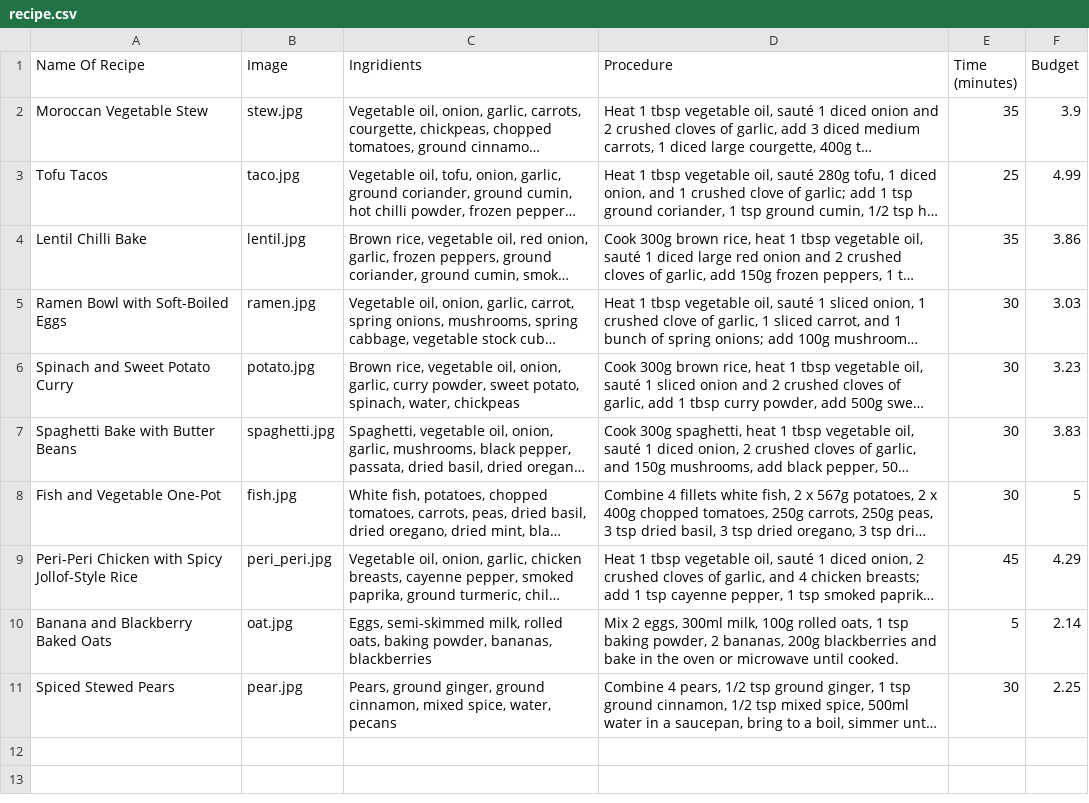
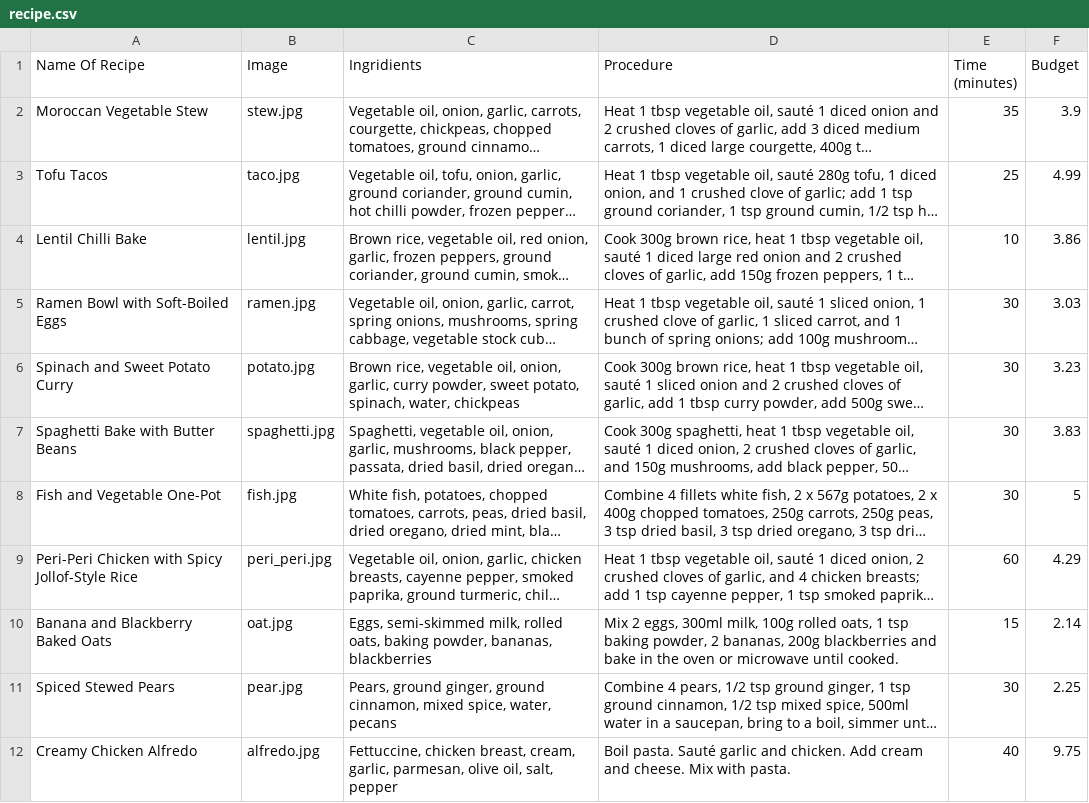
Before and after one commit to varsha698/PantryPalApp, a CSV file: assets/data/recipe.csv, drawn as a sheet; only a part is shown; long unchanged cells end in …; the diff covers the shown part only; the diff names each change by its address in the sheet, - before the commit and + after, or states it on an @@ line.

Commit message:
Updated,CSV and filter settings: max time to 60 minutes, max budget to "

```diff
--- a/assets/data/recipe.csv
+++ b/assets/data/recipe.csv
-E4 (Time (minutes)): 35
+E4 (Time (minutes)): 10
-E9 (Time (minutes)): 45
+E9 (Time (minutes)): 60
-E10 (Time (minutes)): 5
+E10 (Time (minutes)): 15
+row 12: Creamy Chicken Alfredo | alfredo.jpg | Fettuccine, chicken breast, cream, garlic, parmesan, olive oil, salt, pepper | Boil pasta. Sauté garlic and chicken. Add cream and cheese. Mix with pasta. | 40 | 9.75
```
Also changed, not shown: 9 added rows elsewhere in this file, 11 other files.
